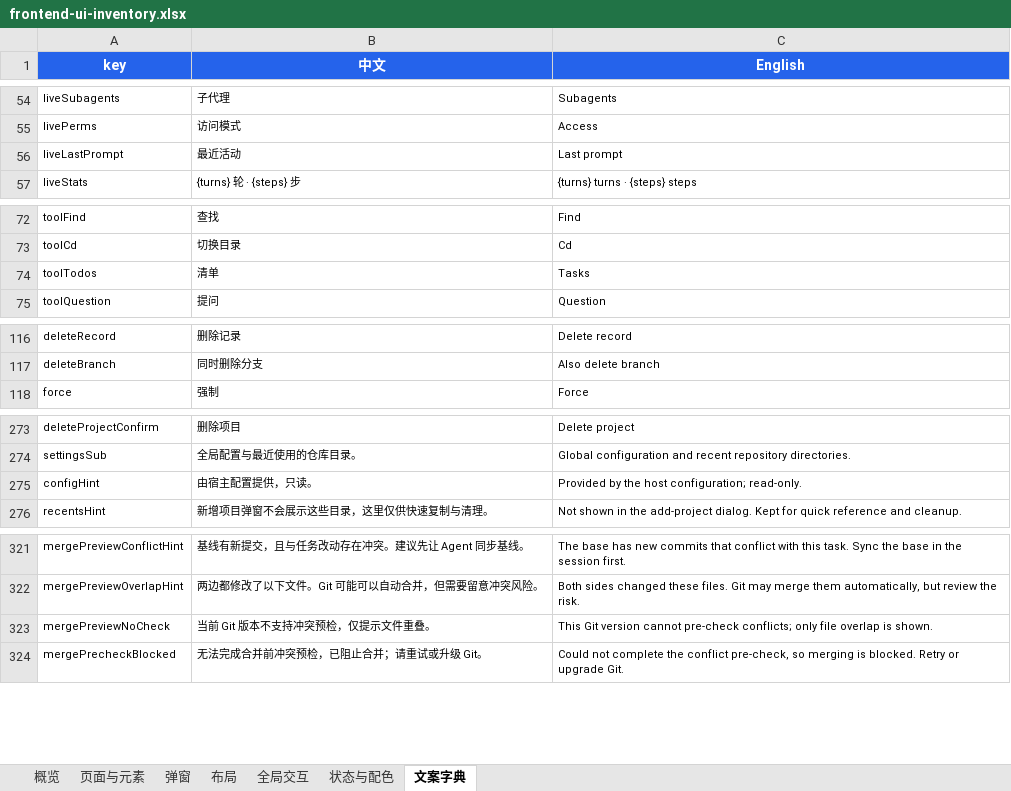
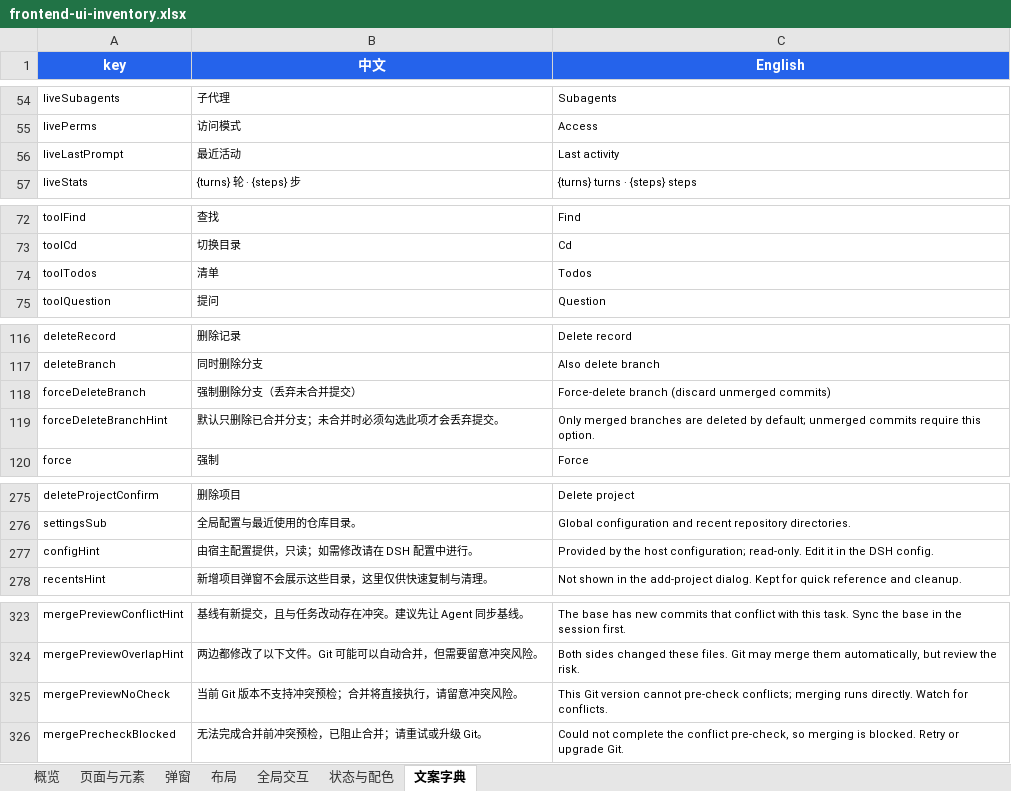
Before and after one commit to 5918vo/dsh-worktree, an Excel workbook: docs/frontend-ui-inventory.xlsx, sheet 文案字典, drawn as a sheet; only a part is shown, gaps mark what is left out; values as stored, in another font and other column widths than the file's, no borders; addresses are those after the commit; the diff covers the shown part only; the diff names each change by its address in the sheet, - before the commit and + after, or states it on an @@ line.

```diff
--- a/docs/frontend-ui-inventory.xlsx (sheet 文案字典)
+++ b/docs/frontend-ui-inventory.xlsx (sheet 文案字典)
-C56 (English): Last prompt
+C56 (English): Last activity
-C74 (English): Tasks
+C74 (English): Todos
+row 118: forceDeleteBranch | 强制删除分支（丢弃未合并提交） | Force-delete branch (discard unmerged commits)
+row 119: forceDeleteBranchHint | 默认只删除已合并分支；未合并时必须勾选此项才会丢弃提交。 | Only merged branches are deleted by default; unmerged commits require this option.
-B277 (中文): 由宿主配置提供，只读。
+B277 (中文): 由宿主配置提供，只读；如需修改请在 DSH 配置中进行。
-C277 (English): …configuration; read-only.
+C277 (English): …configuration; read-only. Edit it in the DSH config.
-B325 (中文): 当前 Git 版本不支持冲突预检，仅提示文件重叠。
+B325 (中文): 当前 Git 版本不支持冲突预检；合并将直接执行，请留意冲突风险。
-C325 (English): …pre-check conflicts; only file overlap is shown.
+C325 (English): …pre-check conflicts; merging runs directly. Watch for conflicts.
```
Also changed, not shown: 29 added rows and 2 edited cells elsewhere in this sheet, 18 other files.
